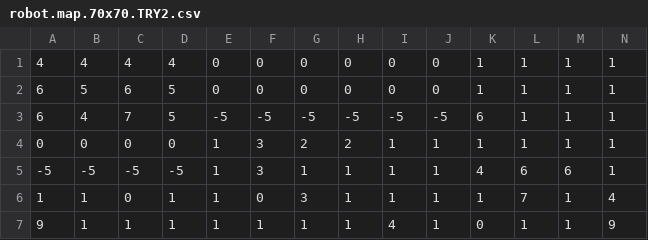
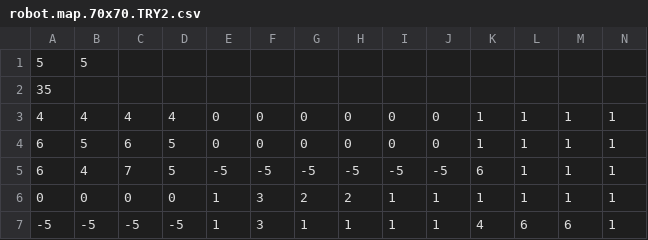
Before and after one commit to CanterburyKim/Basic_robot, a CSV file: robot.map.70x70.TRY2.csv, drawn as a sheet; only a part is shown; the shorter side is filled out with more unchanged rows; rows hold the shown columns only; the diff names each change by its address in the sheet, - before the commit and + after, or states it on an @@ line.

```diff
--- a/robot.map.70x70.TRY2.csv
+++ b/robot.map.70x70.TRY2.csv
+row 1: 5 | 5
+row 2: 35
```
Also changed, not shown: 2 other files.
